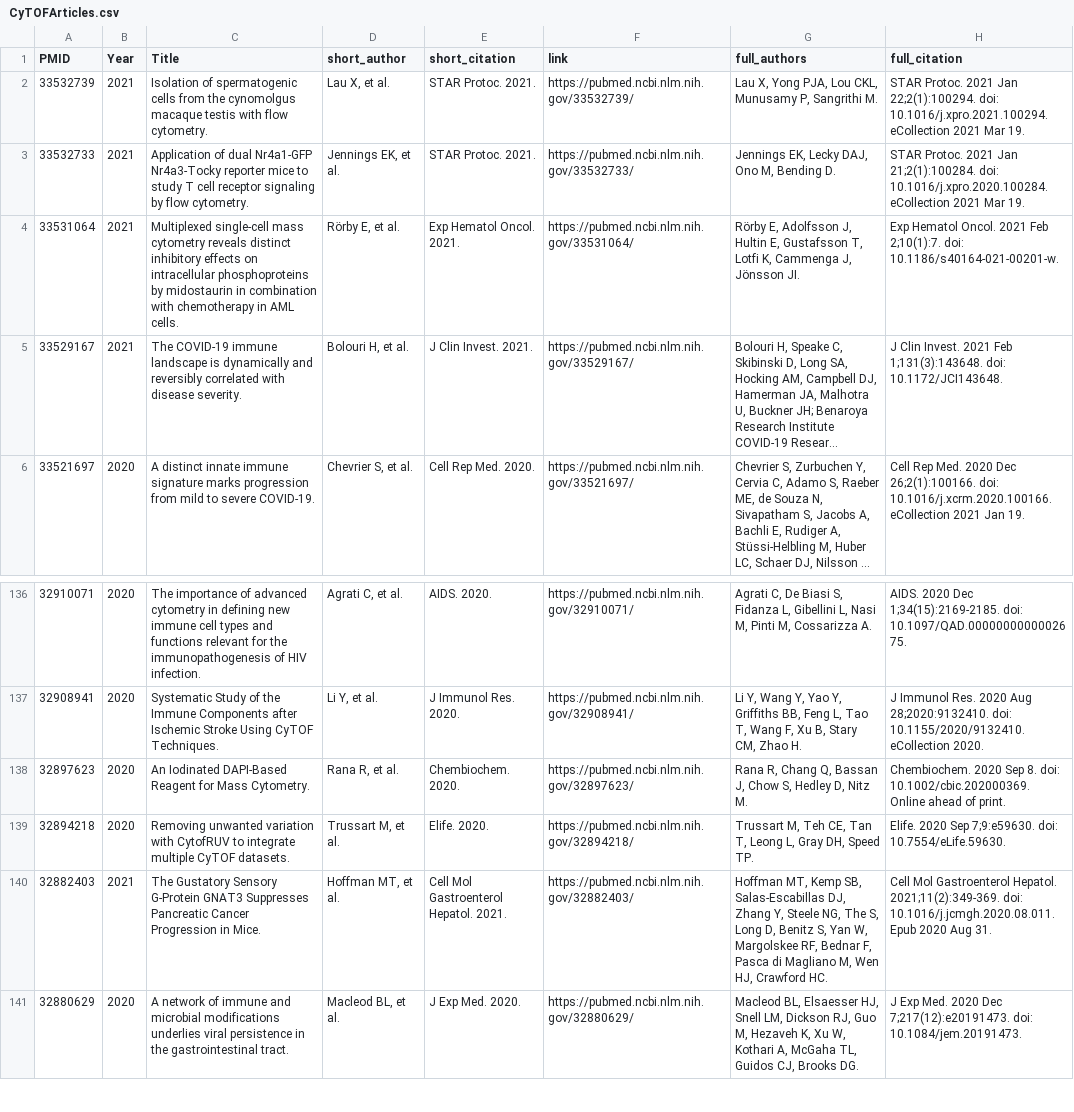
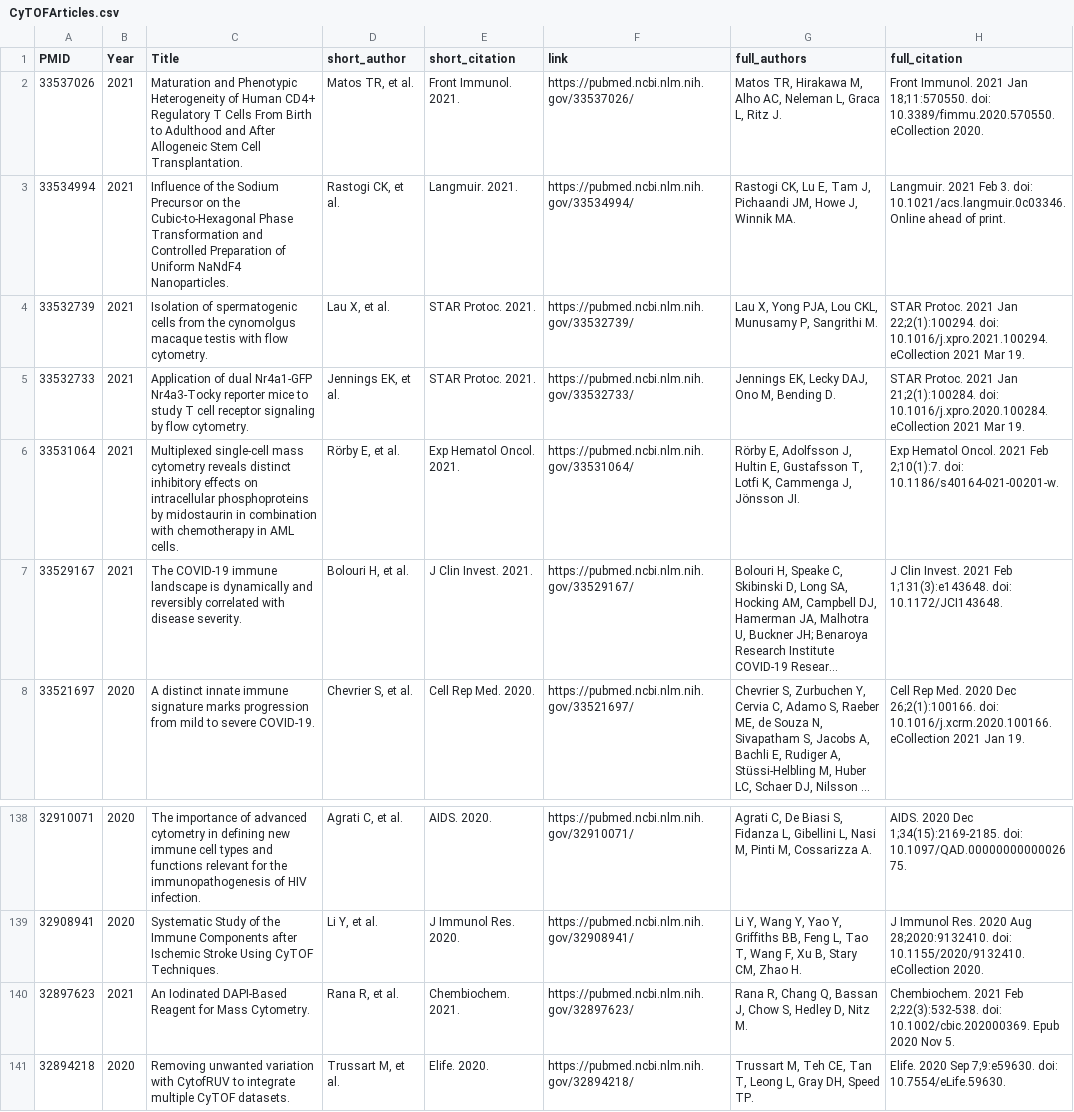
Before and after one commit to viniciusnmotta/Pubmed_Articles_Web, a CSV file: CyTOFArticles.csv, drawn as a sheet; only a part is shown, gaps mark what is left out; the shorter side is filled out with more unchanged rows; long unchanged cells end in …; addresses are those after the commit; the diff names each change by its address in the sheet, - before the commit and + after, or states it on an @@ line.

Commit message:
Format Table do Citation Field

```diff
--- a/CyTOFArticles.csv
+++ b/CyTOFArticles.csv
+row 2: 33537026 | 2021 | Maturation and Phenotypic Heterogeneity of Human CD4+ Regulatory T Cells From Birth to Adulthood and After Allogeneic Stem Cell Transplantation. | Matos TR, et al. | Front Immunol. 2021. | https://pubmed.ncbi.nlm.nih.gov/33537026/ | Matos TR, Hirakawa M, Alho AC, Neleman L, Graca L, Ritz J. | Front Immunol. 2021 Jan 18;11:570550. doi: 10.3389/fimmu.2020.570550. eCollection 2020.
+row 3: 33534994 | 2021 | Influence of the Sodium Precursor on the Cubic-to-Hexagonal Phase Transformation and Controlled Preparation of Uniform NaNdF4 Nanoparticles. | Rastogi CK, et al. | Langmuir. 2021. | https://pubmed.ncbi.nlm.nih.gov/33534994/ | Rastogi CK, Lu E, Tam J, Pichaandi JM, Howe J, Winnik MA. | Langmuir. 2021 Feb 3. doi: 10.1021/acs.langmuir.0c03346. Online ahead of print.
-H7 (full_citation): …2021 Feb 1;131(3):143648. doi: 10.1172/JCI143648.
+H7 (full_citation): …2021 Feb 1;131(3):e143648. doi: 10.1172/JCI143648.
-B140 (Year): 2020
+B140 (Year): 2021
-E140 (short_citation): Chembiochem. 2020.
+E140 (short_citation): Chembiochem. 2021.
-H140 (full_citation): Chembiochem. 2020 Sep 8. doi: 10.1002/cbic.202000369. Online ahead of print.
+H140 (full_citation): Chembiochem. 2021 Feb 2;22(3):532-538. doi: 10.1002/cbic.202000369. Epub 2020 Nov 5.
```
Also changed, not shown: 7 other files.
